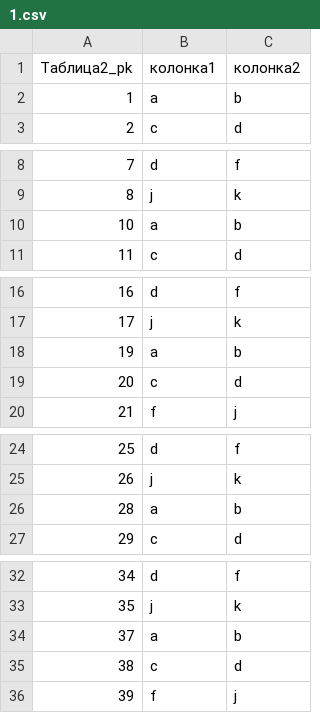
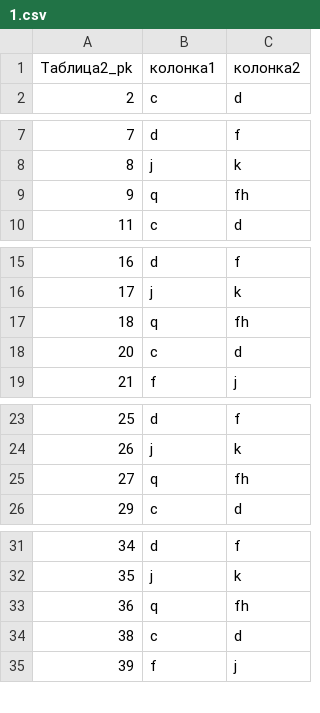
Before and after one commit to VitoScAleto/Second-course, a CSV file: Practice/Practice 1/Source/Схема 1/Таблица2/1.csv, drawn as a sheet; only a part is shown, gaps mark what is left out; removed rows and columns are numbered as before the commit, all else as after; the diff covers the shown part only; the diff names each change by its address in the sheet, - before the commit and + after, or states it on an @@ line.

```diff
--- a/Practice/Practice 1/Source/Схема 1/Таблица2/1.csv
+++ b/Practice/Practice 1/Source/Схема 1/Таблица2/1.csv
-row 2: 1 | a | b
-row 10: 10 | a | b
+row 9: 9 | q | fh
-row 18: 19 | a | b
+row 17: 18 | q | fh
-row 26: 28 | a | b
+row 25: 27 | q | fh
-row 34: 37 | a | b
+row 33: 36 | q | fh
```
Also changed, not shown: 1 added row elsewhere in this file, Practice/Practice 1/Source/Схема 1/Таблица1/1.csv, 8 other files.
